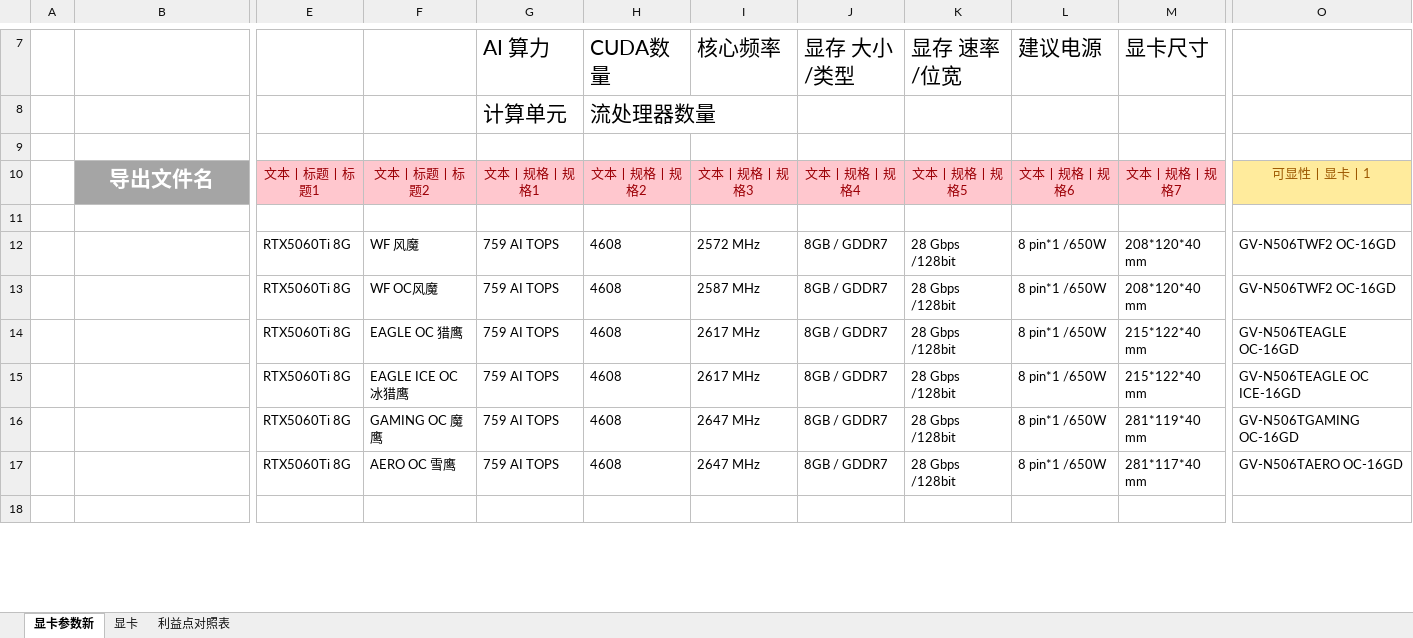
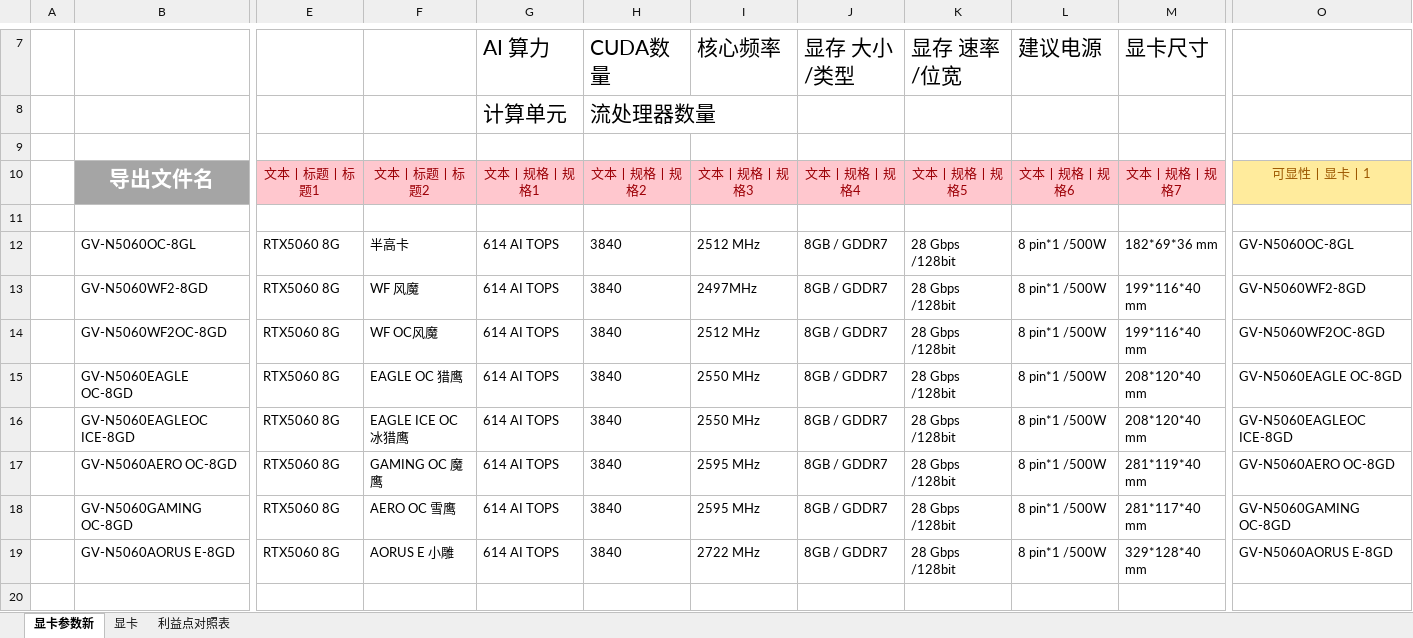
Before and after one commit to irx999/ps_of_py, an Excel workbook: PS_OF_PY.xlsm, sheet 显卡参数新, drawn as a sheet; only a part is shown, gaps mark what is left out; values as stored, in another font and other column widths than the file's, no borders; charts and pictures and table styles not drawn; addresses are those after the commit; rows hold the shown columns only; the diff covers the shown part only; the diff names each change by its address in the sheet, - before the commit and + after, or states it on an @@ line.

Commit message:
更新了5060Ti

```diff
--- a/PS_OF_PY.xlsm (sheet 显卡参数新)
+++ b/PS_OF_PY.xlsm (sheet 显卡参数新)
+row 12:  | GV-N5060OC-8GL | RTX5060 8G | 半高卡 | 614 AI TOPS | 3840 | 2512 MHz | 8GB / GDDR7 | 28 Gbps /128bit | 8 pin*1 /500W | 182*69*36 mm | GV-N5060OC-8GL
-B13: (empty)
+B13: GV-N5060WF2-8GD
-E13:E18: RTX5060Ti 8G
+E13:E18: RTX5060 8G
-G13:G18 (AI 算力): 759 AI TOPS
+G13:G18 (AI 算力): 614 AI TOPS
-H13:H18 (CUDA数量): 4608
+H13:H18 (CUDA数量): 3840
-I13 (核心频率): 2572 MHz
+I13 (核心频率): 2497MHz
-L13:L18 (建议电源): 8 pin*1 /650W
+L13:L18 (建议电源): 8 pin*1 /500W
-M13:M14 (显卡尺寸): 208*120*40 mm
+M13:M14 (显卡尺寸): 199*116*40 mm
-O13: GV-N506TWF2 OC-16GD
+O13: GV-N5060WF2-8GD
-B14: (empty)
+B14: GV-N5060WF2OC-8GD
-I14 (核心频率): 2587 MHz
+I14 (核心频率): 2512 MHz
-O14: GV-N506TWF2 OC-16GD
+O14: GV-N5060WF2OC-8GD
-B15: (empty)
+B15: GV-N5060EAGLE OC-8GD
-I15:I16 (核心频率): 2617 MHz
+I15:I16 (核心频率): 2550 MHz
-M15:M16 (显卡尺寸): 215*122*40 mm
+M15:M16 (显卡尺寸): 208*120*40 mm
-O15: GV-N506TEAGLE OC-16GD
+O15: GV-N5060EAGLE OC-8GD
-B16: (empty)
+B16: GV-N5060EAGLEOC ICE-8GD
-O16: GV-N506TEAGLE OC ICE-16GD
+O16: GV-N5060EAGLEOC ICE-8GD
-B17: (empty)
+B17: GV-N5060AERO OC-8GD
-I17:I18 (核心频率): 2647 MHz
+I17:I18 (核心频率): 2595 MHz
-O17: GV-N506TGAMING OC-16GD
+O17: GV-N5060AERO OC-8GD
-B18: (empty)
+B18: GV-N5060GAMING OC-8GD
-O18: GV-N506TAERO OC-16GD
+O18: GV-N5060GAMING OC-8GD
+row 19:  | GV-N5060AORUS E-8GD | RTX5060 8G | AORUS E 小雕 | 614 AI TOPS | 3840 | 2722 MHz | 8GB / GDDR7 | 28 Gbps /128bit | 8 pin*1 /500W | 329*128*40 mm | GV-N5060AORUS E-8GD
```
Also changed, not shown: 7 added rows and 15 edited cells elsewhere in this sheet, sheet 利益点对照表, charts or pictures.
